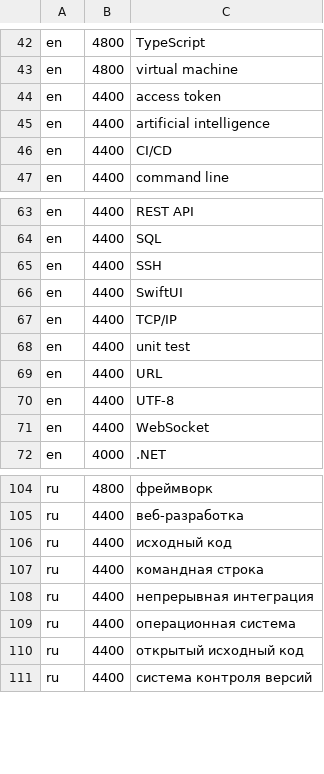
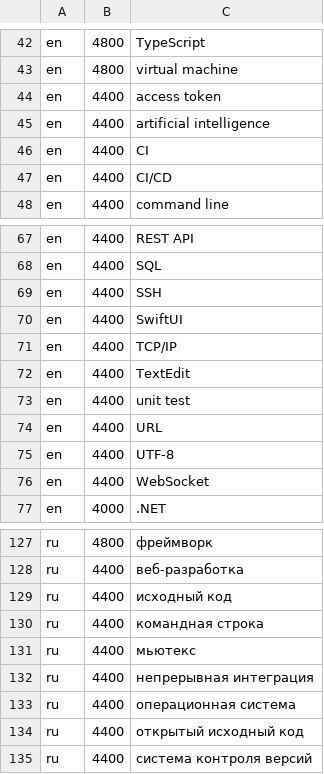
Before and after one commit to alwinn1977/twiga-switcher, a TSV file: Dictionaries/Computer Terms.layoutdict/entries.tsv, drawn as a sheet; only a part is shown, gaps mark what is left out; the diff covers the shown part only.

```diff
--- a/Dictionaries/Computer Terms.layoutdict/entries.tsv
+++ b/Dictionaries/Computer Terms.layoutdict/entries.tsv
@@ -45,2 +45,3 @@ en	4400	access token
 en	4400	artificial intelligence
+en	4400	CI
 en	4400	CI/CD
@@ -67,2 +71,3 @@ en	4400	SwiftUI
 en	4400	TCP/IP
+en	4400	TextEdit
 en	4400	unit test
@@ -107,2 +130,3 @@ ru	4400	исходный код
 ru	4400	командная строка
+ru	4400	мьютекс
 ru	4400	непрерывная интеграция
```
Also changed, not shown: 21 added rows elsewhere in this file, 13 other files.
